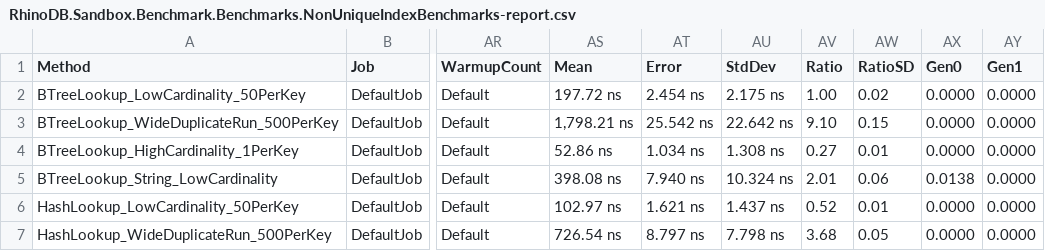
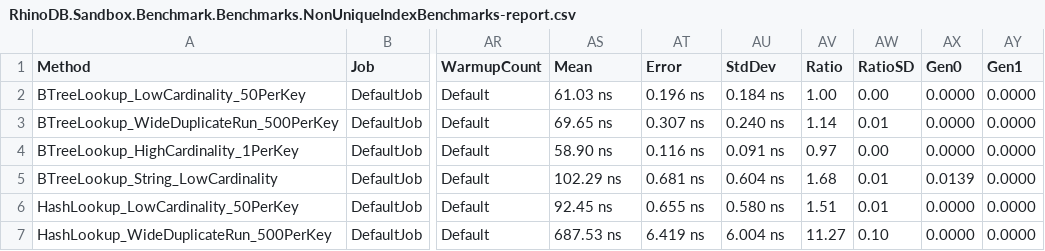
Before and after one commit to Mehmovic/csharp-in-memory-db-project, a CSV file: BenchmarkDotNet.Artifacts/results/RhinoDB.Sandbox.Benchmark.Benchmarks.NonUniqueIndexBenchmarks-report.csv, drawn as a sheet; only a part is shown, gaps mark what is left out; the diff covers the shown part only; the diff names each change by its address in the sheet, - before the commit and + after, or states it on an @@ line.

```diff
--- a/BenchmarkDotNet.Artifacts/results/RhinoDB.Sandbox.Benchmark.Benchmarks.NonUniqueIndexBenchmarks-report.csv
+++ b/BenchmarkDotNet.Artifacts/results/RhinoDB.Sandbox.Benchmark.Benchmarks.NonUniqueIndexBenchmarks-report.csv
-AS2 (Mean): 197.72 ns
+AS2 (Mean): 61.03 ns
-AT2 (Error): 2.454 ns
+AT2 (Error): 0.196 ns
-AU2 (StdDev): 2.175 ns
+AU2 (StdDev): 0.184 ns
-AW2 (RatioSD): 0.02
+AW2 (RatioSD): 0.00
-AS3 (Mean): 1,798.21 ns
+AS3 (Mean): 69.65 ns
-AT3 (Error): 25.542 ns
+AT3 (Error): 0.307 ns
-AU3 (StdDev): 22.642 ns
+AU3 (StdDev): 0.240 ns
-AV3 (Ratio): 9.10
+AV3 (Ratio): 1.14
-AW3 (RatioSD): 0.15
+AW3 (RatioSD): 0.01
-AS4 (Mean): 52.86 ns
+AS4 (Mean): 58.90 ns
-AT4 (Error): 1.034 ns
+AT4 (Error): 0.116 ns
-AU4 (StdDev): 1.308 ns
+AU4 (StdDev): 0.091 ns
-AV4 (Ratio): 0.27
+AV4 (Ratio): 0.97
-AW4 (RatioSD): 0.01
+AW4 (RatioSD): 0.00
-AS5 (Mean): 398.08 ns
+AS5 (Mean): 102.29 ns
-AT5 (Error): 7.940 ns
+AT5 (Error): 0.681 ns
-AU5 (StdDev): 10.324 ns
+AU5 (StdDev): 0.604 ns
-AV5 (Ratio): 2.01
+AV5 (Ratio): 1.68
-AW5 (RatioSD): 0.06
+AW5 (RatioSD): 0.01
-AX5 (Gen0): 0.0138
+AX5 (Gen0): 0.0139
-AS6 (Mean): 102.97 ns
+AS6 (Mean): 92.45 ns
-AT6 (Error): 1.621 ns
+AT6 (Error): 0.655 ns
-AU6 (StdDev): 1.437 ns
+AU6 (StdDev): 0.580 ns
-AV6 (Ratio): 0.52
+AV6 (Ratio): 1.51
-AS7 (Mean): 726.54 ns
+AS7 (Mean): 687.53 ns
-AT7 (Error): 8.797 ns
+AT7 (Error): 6.419 ns
-AU7 (StdDev): 7.798 ns
+AU7 (StdDev): 6.004 ns
-AV7 (Ratio): 3.68
+AV7 (Ratio): 11.27
-AW7 (RatioSD): 0.05
+AW7 (RatioSD): 0.10
```
Also changed, not shown: 88 edited cells elsewhere in this file, BenchmarkDotNet.Artifacts/results/RhinoDB.Sandbox.Benchmark.Benchmarks.CompositeIndexBenchmarks-report.csv, BenchmarkDotNet.Artifacts/results/RhinoDB.Sandbox.Benchmark.Benchmarks.IndexBenchmarks-report.csv, 39 other files.
